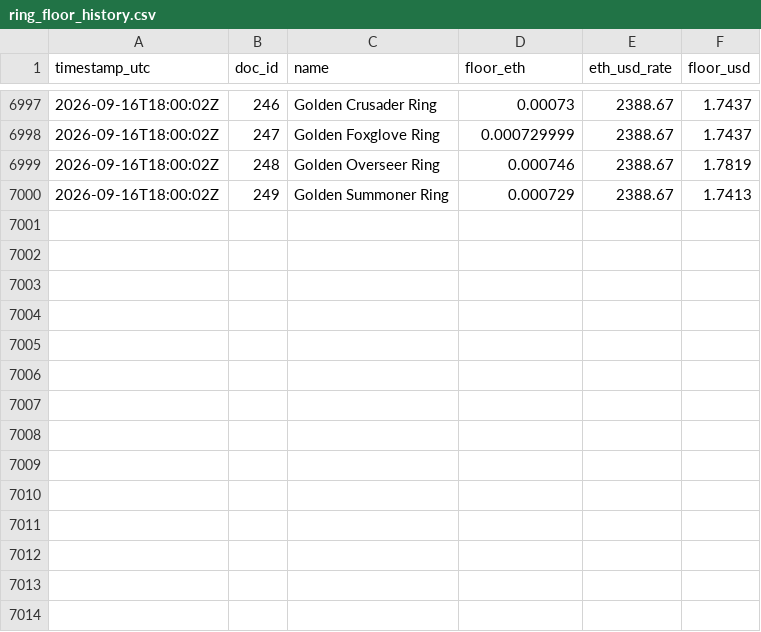
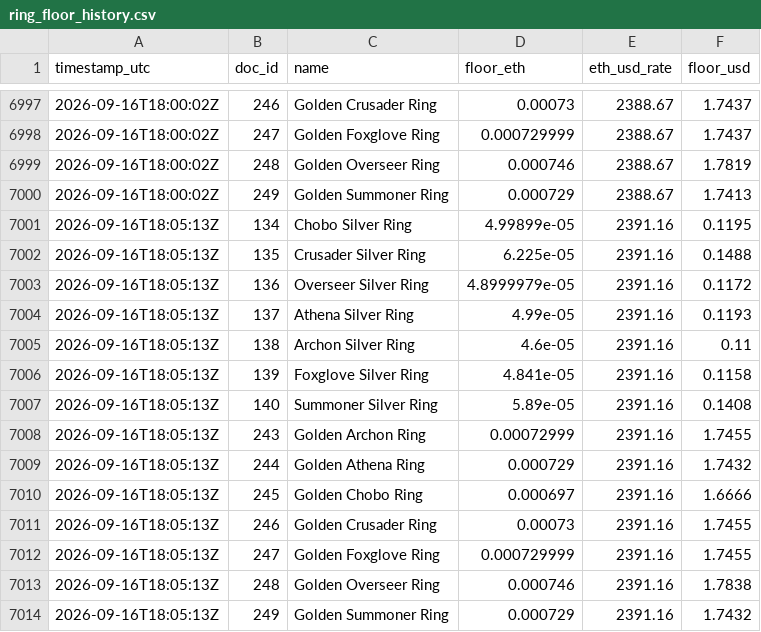
Before and after one commit to Cryptologist99/gigaverse-awakening-tracker, a CSV file: data/ring_floor_history.csv, drawn as a sheet; only a part is shown, gaps mark what is left out.

Commit message:
Ring supply + price snapshot: 2026-09-16T18:05:37Z

```diff
--- a/data/ring_floor_history.csv
+++ b/data/ring_floor_history.csv
@@ -7000 +7000,15 @@ timestamp_utc,doc_id,name,floor_eth,eth_usd_rate,floor_usd
 2026-09-16T18:00:02Z,249,Golden Summoner Ring,0.000729,2388.67,1.7413
+2026-09-16T18:05:13Z,134,Chobo Silver Ring,4.99899e-05,2391.16,0.1195
+2026-09-16T18:05:13Z,135,Crusader Silver Ring,6.225e-05,2391.16,0.1488
+2026-09-16T18:05:13Z,136,Overseer Silver Ring,4.8999979e-05,2391.16,0.1172
+2026-09-16T18:05:13Z,137,Athena Silver Ring,4.99e-05,2391.16,0.1193
+2026-09-16T18:05:13Z,138,Archon Silver Ring,4.6e-05,2391.16,0.11
+2026-09-16T18:05:13Z,139,Foxglove Silver Ring,4.841e-05,2391.16,0.1158
+2026-09-16T18:05:13Z,140,Summoner Silver Ring,5.89e-05,2391.16,0.1408
+2026-09-16T18:05:13Z,243,Golden Archon Ring,0.00072999,2391.16,1.7455
+2026-09-16T18:05:13Z,244,Golden Athena Ring,0.000729,2391.16,1.7432
+2026-09-16T18:05:13Z,245,Golden Chobo Ring,0.000697,2391.16,1.6666
+2026-09-16T18:05:13Z,246,Golden Crusader Ring,0.00073,2391.16,1.7455
+2026-09-16T18:05:13Z,247,Golden Foxglove Ring,0.000729999,2391.16,1.7455
+2026-09-16T18:05:13Z,248,Golden Overseer Ring,0.000746,2391.16,1.7838
+2026-09-16T18:05:13Z,249,Golden Summoner Ring,0.000729,2391.16,1.7432
```
Also changed, not shown: data/eth_usd_daily.csv, data/ring_price_daily.csv, 4 other files.
